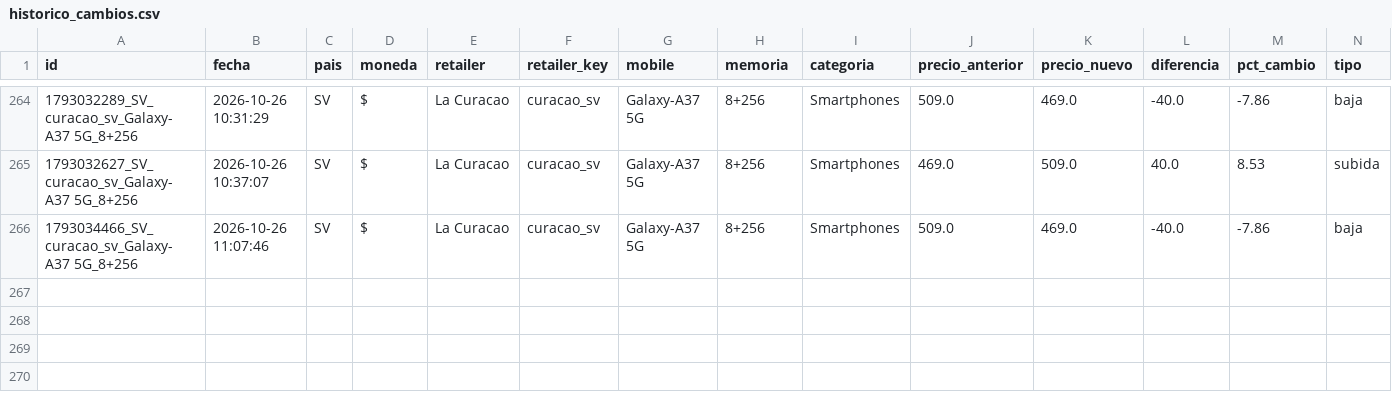
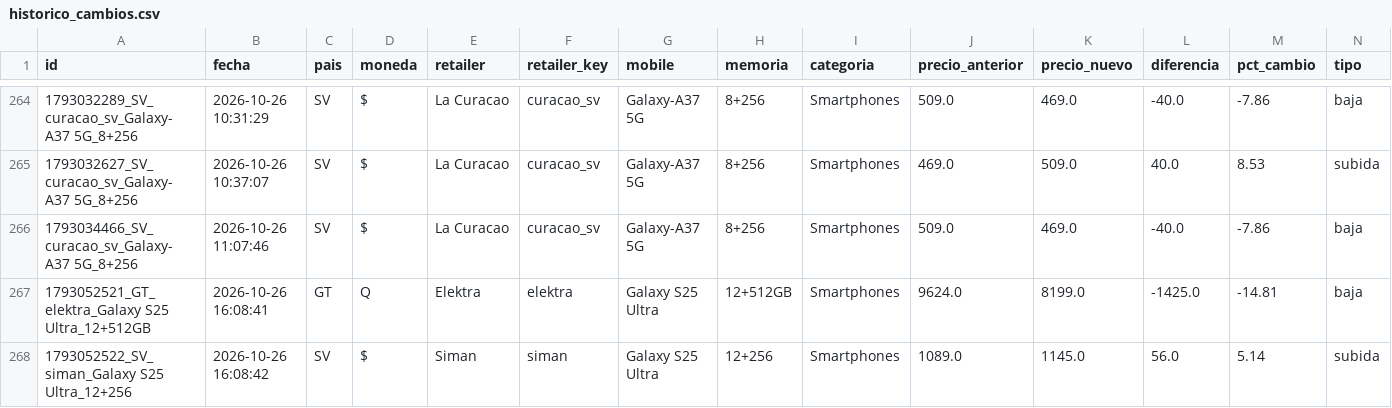
Before and after one commit to goldenboy1496/reporte-precios, a CSV file: data/historico_cambios.csv, drawn as a sheet; only a part is shown, gaps mark what is left out; the diff names each change by its address in the sheet, - before the commit and + after, or states it on an @@ line.

```diff
--- a/data/historico_cambios.csv
+++ b/data/historico_cambios.csv
+row 267: 1793052521_GT_elektra_Galaxy S25 Ultra_12+512GB | 2026-10-26 16:08:41 | GT | Q | Elektra | elektra | Galaxy S25 Ultra | 12+512GB | Smartphones | 9624.0 | 8199.0 | -1425.0 | -14.81 | baja
+row 268: 1793052522_SV_siman_Galaxy S25 Ultra_12+256 | 2026-10-26 16:08:42 | SV | $ | Siman | siman | Galaxy S25 Ultra | 12+256 | Smartphones | 1089.0 | 1145.0 | 56.0 | 5.14 | subida
```
Also changed, not shown: data/productos_elektra.csv, data/productos_max.csv, 15 other files.
